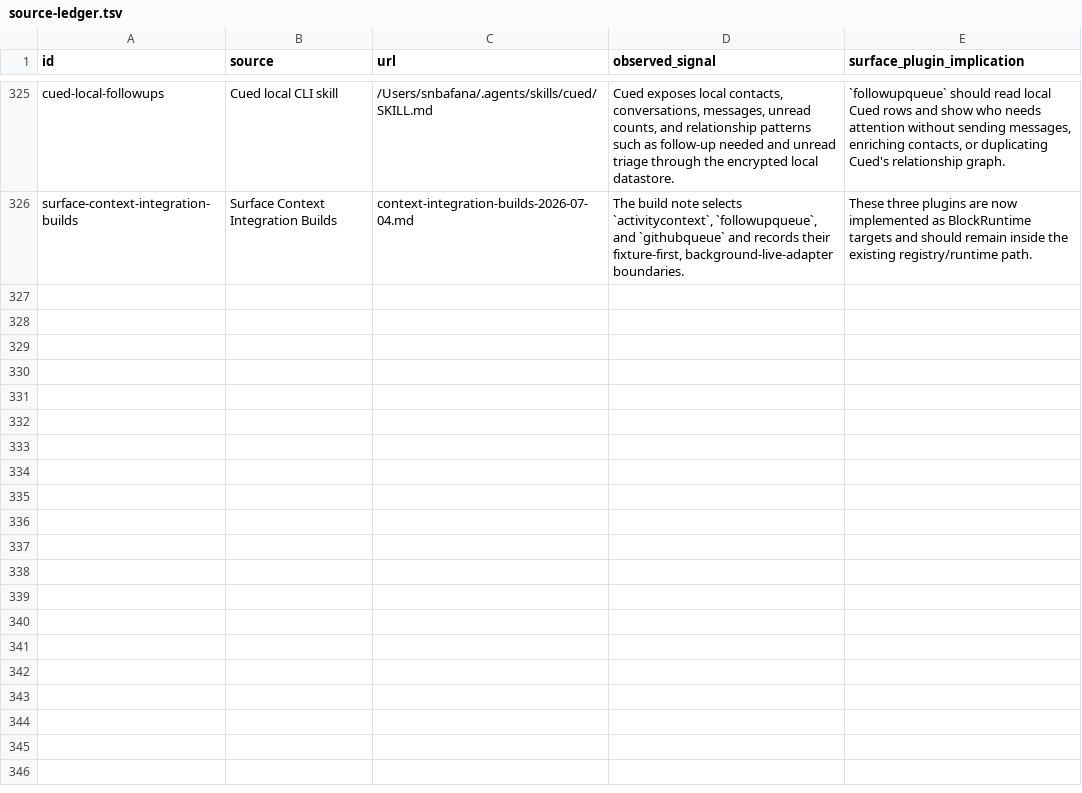
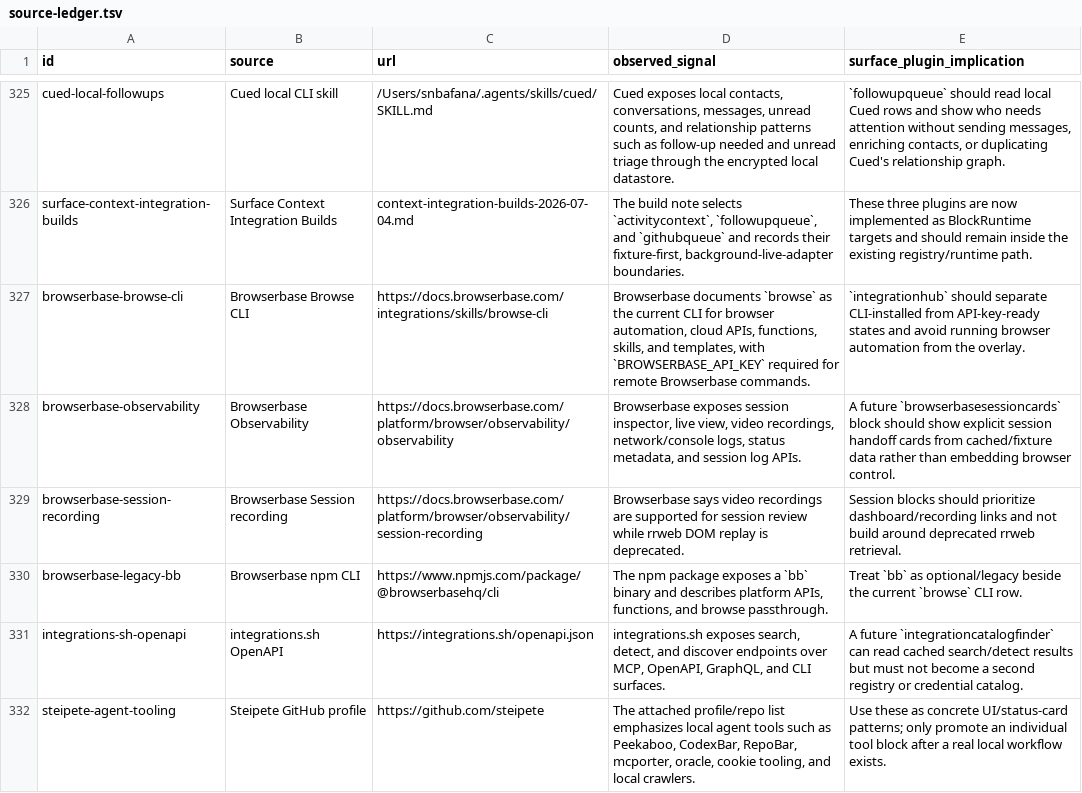
Before and after one commit to snbafana/surface, a TSV file: research/source-ledger.tsv, drawn as a sheet; only a part is shown, gaps mark what is left out.

Commit message:
Document integration block roadmap

```diff
--- a/research/source-ledger.tsv
+++ b/research/source-ledger.tsv
@@ -326 +326,7 @@ cued-local-followups	Cued local CLI skill	/Users/snbafana/.agents/skills/cued/SK
 surface-context-integration-builds	Surface Context Integration Builds	context-integration-builds-2026-07-04.md	The build note selects `activitycontext`, `followupqueue`, and `githubqueue` and records their fixture-first, background-live-adapter boundaries.	These three plugins are now implemented as BlockRuntime targets and should remain inside the existing registry/runtime path.
+browserbase-browse-cli	Browserbase Browse CLI	https://docs.browserbase.com/integrations/skills/browse-cli	Browserbase documents `browse` as the current CLI for browser automation, cloud APIs, functions, skills, and templates, with `BROWSERBASE_API_KEY` required for remote Browserbase commands.	`integrationhub` should separate CLI-installed from API-key-ready states and avoid running browser automation from the overlay.
+browserbase-observability	Browserbase Observability	https://docs.browserbase.com/platform/browser/observability/observability	Browserbase exposes session inspector, live view, video recordings, network/console logs, status metadata, and session log APIs.	A future `browserbasesessioncards` block should show explicit session handoff cards from cached/fixture data rather than embedding browser control.
+browserbase-session-recording	Browserbase Session recording	https://docs.browserbase.com/platform/browser/observability/session-recording	Browserbase says video recordings are supported for session review while rrweb DOM replay is deprecated.	Session blocks should prioritize dashboard/recording links and not build around deprecated rrweb retrieval.
+browserbase-legacy-bb	Browserbase npm CLI	https://www.npmjs.com/package/@browserbasehq/cli	The npm package exposes a `bb` binary and describes platform APIs, functions, and browse passthrough.	Treat `bb` as optional/legacy beside the current `browse` CLI row.
+integrations-sh-openapi	integrations.sh OpenAPI	https://integrations.sh/openapi.json	integrations.sh exposes search, detect, and discover endpoints over MCP, OpenAPI, GraphQL, and CLI surfaces.	A future `integrationcatalogfinder` can read cached search/detect results but must not become a second registry or credential catalog.
+steipete-agent-tooling	Steipete GitHub profile	https://github.com/steipete	The attached profile/repo list emphasizes local agent tools such as Peekaboo, CodexBar, RepoBar, mcporter, oracle, cookie tooling, and local crawlers.	Use these as concrete UI/status-card patterns; only promote an individual tool block after a real local workflow exists.
```
Also changed, not shown: 3 other files.
